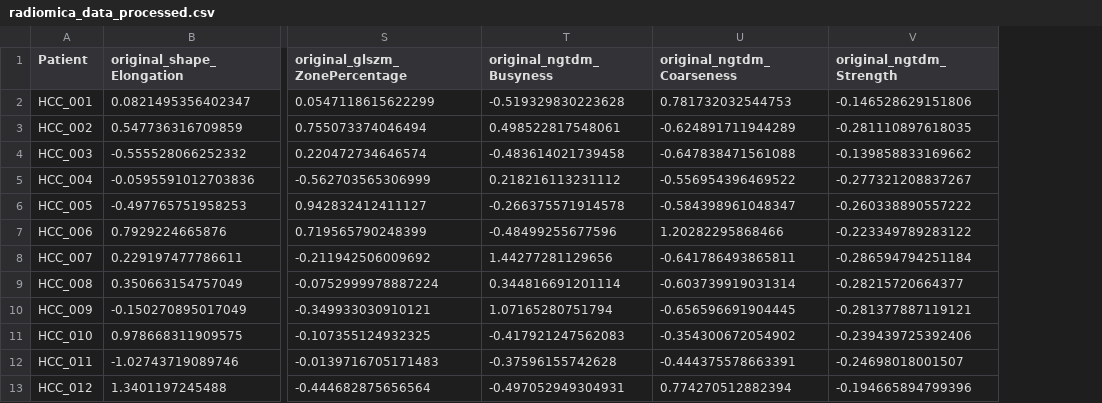
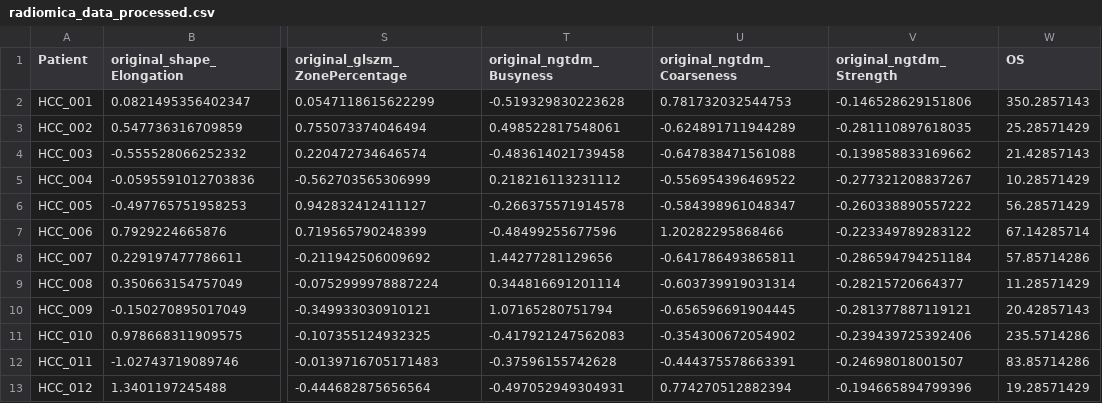
Before and after one commit to mardeya/tfg, a CSV file: radiomica_data_processed.csv, drawn as a sheet; only a part is shown, gaps mark what is left out; the diff names each change by its address in the sheet, - before the commit and + after, or states it on an @@ line.

Commit message:
Importar radiòmica data

```diff
--- a/radiomica_data_processed.csv
+++ b/radiomica_data_processed.csv
+column W (OS), rows 2-13: 350.2857143 | 25.28571429 | 21.42857143 | 10.28571429 | 56.28571429 | 67.14285714 | 57.85714286 | 11.28571429 | 20.42857143 | 235.5714286 | 83.85714286 | 19.28571429
```
Also changed, not shown: 3 other files.
